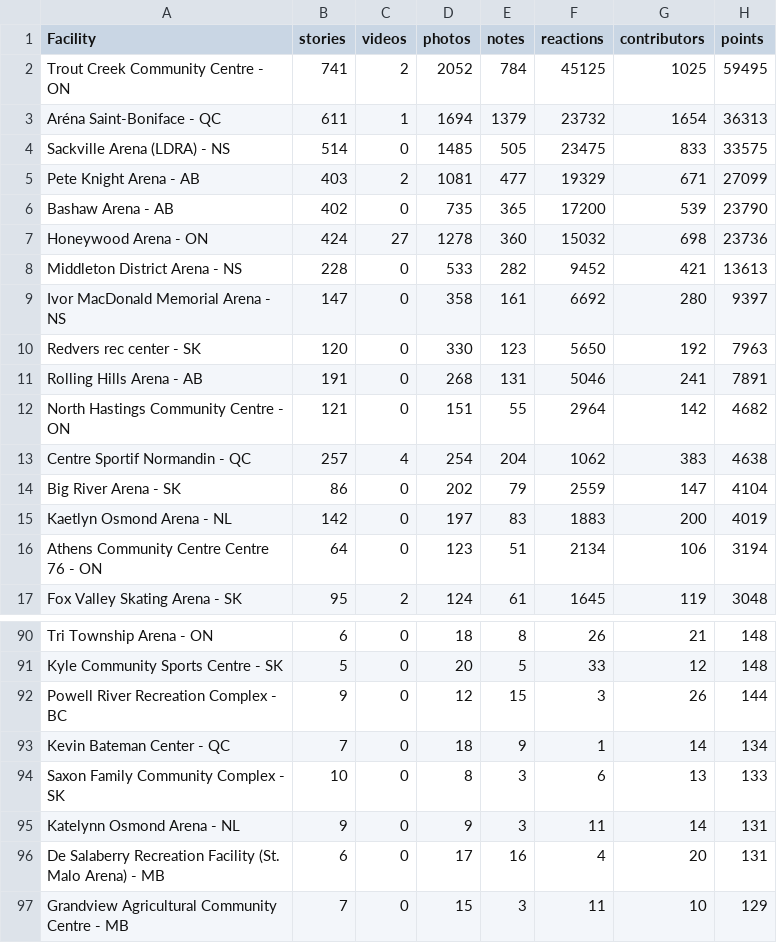
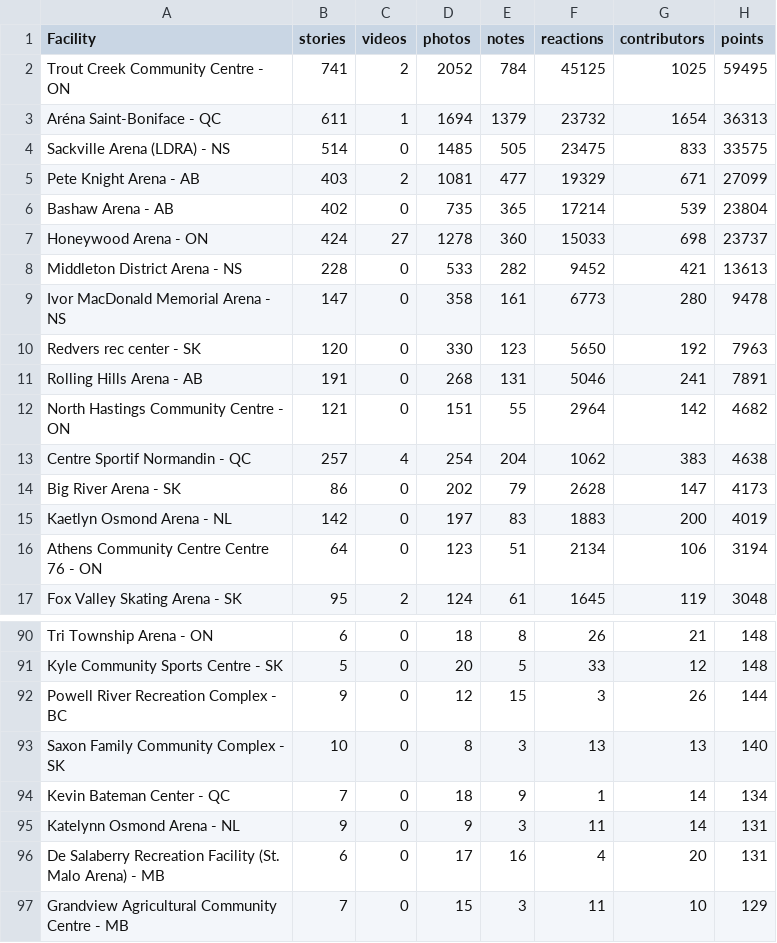
Before and after one commit to madgetr/hockeyville, a CSV file: data/kraft.csv, drawn as a sheet; only a part is shown, gaps mark what is left out.

```diff
--- a/data/kraft.csv
+++ b/data/kraft.csv
@@ -5,6 +5,6 @@ Sackville Arena (LDRA) - NS,514,0,1485,505,23475,833,33575
 Pete Knight Arena - AB,403,2,1081,477,19329,671,27099
-Bashaw Arena - AB,402,0,735,365,17200,539,23790
-Honeywood Arena - ON,424,27,1278,360,15032,698,23736
+Bashaw Arena - AB,402,0,735,365,17214,539,23804
+Honeywood Arena - ON,424,27,1278,360,15033,698,23737
 Middleton District Arena - NS,228,0,533,282,9452,421,13613
-Ivor MacDonald Memorial Arena - NS,147,0,358,161,6692,280,9397
+Ivor MacDonald Memorial Arena - NS,147,0,358,161,6773,280,9478
 Redvers rec center - SK,120,0,330,123,5650,192,7963
@@ -13,3 +13,3 @@ North Hastings Community Centre - ON,121,0,151,55,2964,142,4682
 Centre Sportif Normandin - QC,257,4,254,204,1062,383,4638
-Big River Arena - SK,86,0,202,79,2559,147,4104
+Big River Arena - SK,86,0,202,79,2628,147,4173
 Kaetlyn Osmond Arena - NL,142,0,197,83,1883,200,4019
@@ -92,4 +92,4 @@ Kyle Community Sports Centre - SK,5,0,20,5,33,12,148
 Powell River Recreation Complex - BC,9,0,12,15,3,26,144
+Saxon Family Community Complex - SK,10,0,8,3,13,13,140
 Kevin Bateman Center - QC,7,0,18,9,1,14,134
-Saxon Family Community Complex - SK,10,0,8,3,6,13,133
 Katelynn Osmond Arena - NL,9,0,9,3,11,14,131
```
Also changed, not shown: 4 other files.
